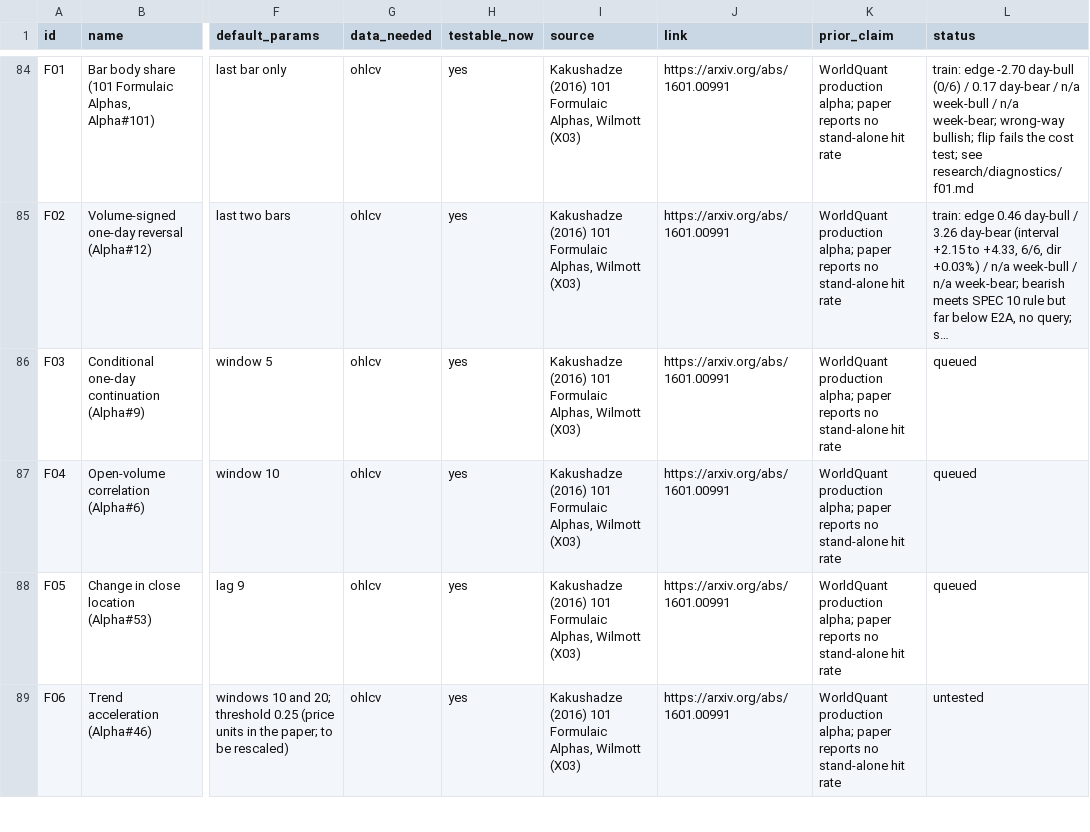
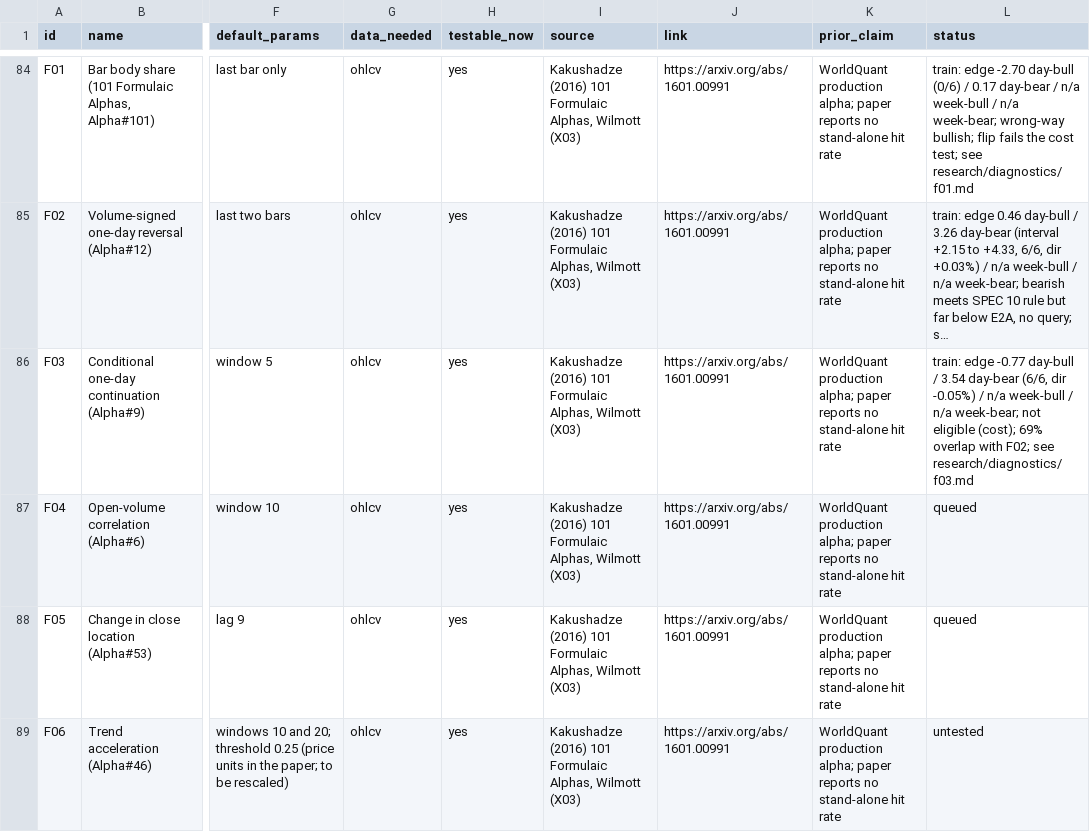
Before and after one commit to Achintya1311/stockstalker-lab, a CSV file: cards/catalog.csv, drawn as a sheet; only a part is shown, gaps mark what is left out; long unchanged cells end in …; the diff names each change by its address in the sheet, - before the commit and + after, or states it on an @@ line.

```diff
--- a/cards/catalog.csv
+++ b/cards/catalog.csv
-L86 (status): queued
+L86 (status): train: edge -0.77 day-bull / 3.54 day-bear (6/6, dir -0.05%) / n/a week-bull / n/a week-bear; not eligible (cost); 69% overlap with F02; see research/diagnostics/f03.md
```
Also changed, not shown: 4 other files.
